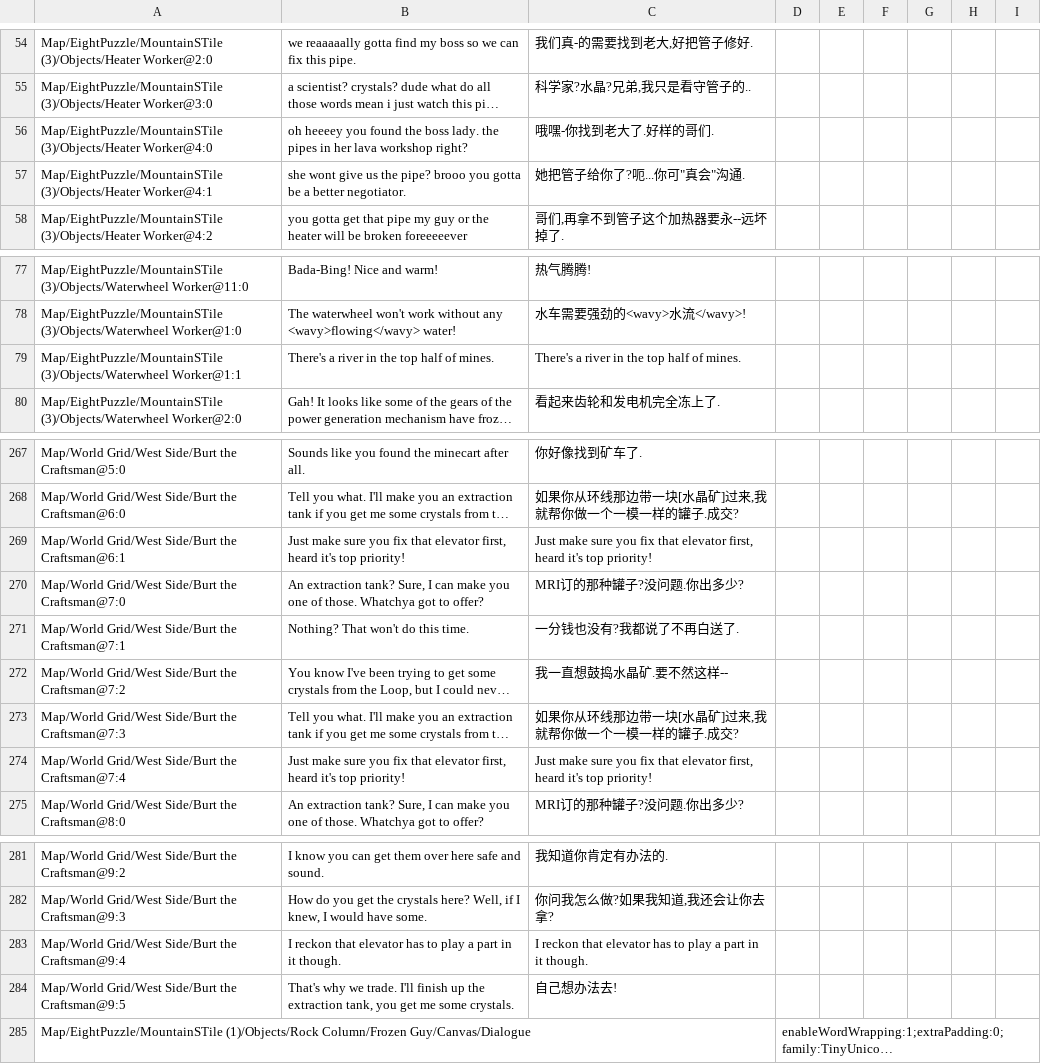
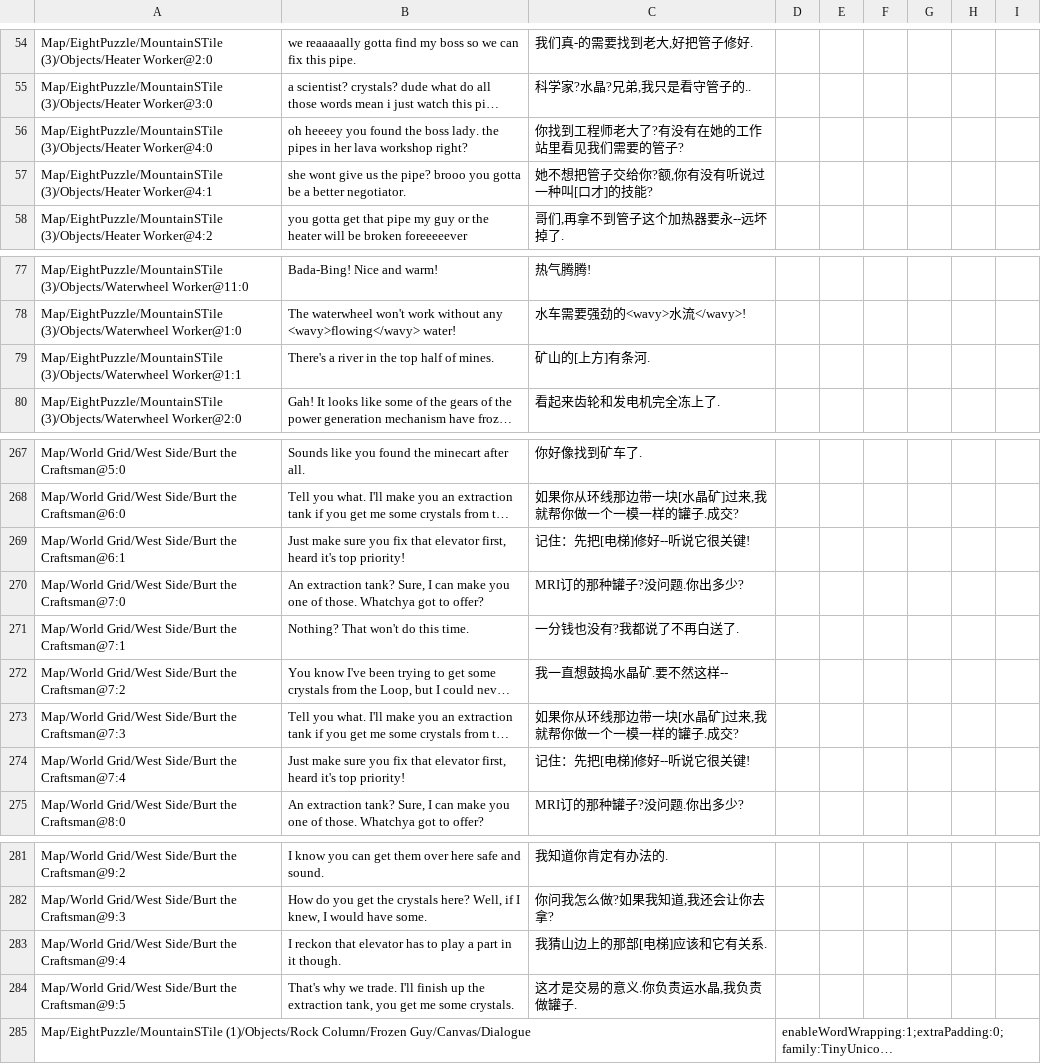
Before and after one commit to randomerz/Slider, a CSV file: Slider/Assets/StreamingAssets/Localizations/Chinese/Mountain_scene.csv, drawn as a sheet; only a part is shown, gaps mark what is left out; long unchanged cells end in …; the diff names each change by its address in the sheet, - before the commit and + after, or states it on an @@ line.

Commit message:
Update chinese locs + more images

```diff
--- a/Slider/Assets/StreamingAssets/Localizations/Chinese/Mountain_scene.csv
+++ b/Slider/Assets/StreamingAssets/Localizations/Chinese/Mountain_scene.csv
-C56: 哦嘿-你找到老大了.好样的哥们.
+C56: 你找到工程师老大了?有没有在她的工作站里看见我们需要的管子?
-C57: 她把管子给你了?呃...你可"真会"沟通.
+C57: 她不想把管子交给你?额,你有没有听说过一种叫[口才]的技能?
-C79: There's a river in the top half of mines.
+C79: 矿山的[上方]有条河.
-C269: Just make sure you fix that elevator first, heard it's top priority!
+C269: 记住：先把[电梯]修好--听说它很关键!
-C274: Just make sure you fix that elevator first, heard it's top priority!
+C274: 记住：先把[电梯]修好--听说它很关键!
-C283: I reckon that elevator has to play a part in it though.
+C283: 我猜山边上的那部[电梯]应该和它有关系.
-C284: 自己想办法去!
+C284: 这才是交易的意义.你负责运水晶,我负责做罐子.
```
Also changed, not shown: Slider/Assets/StreamingAssets/Localizations/Chinese/Jungle_scene.csv, production/steam/localization/steam/Slider_Steam_Chinese.csv, 36 other files.
